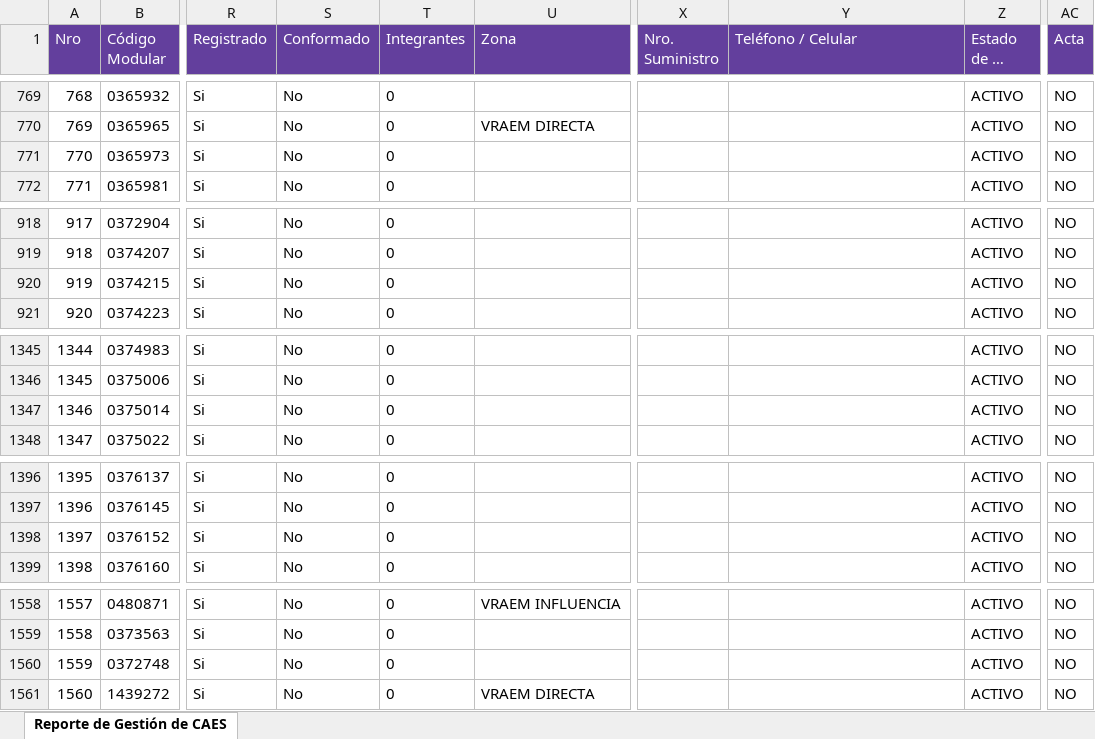
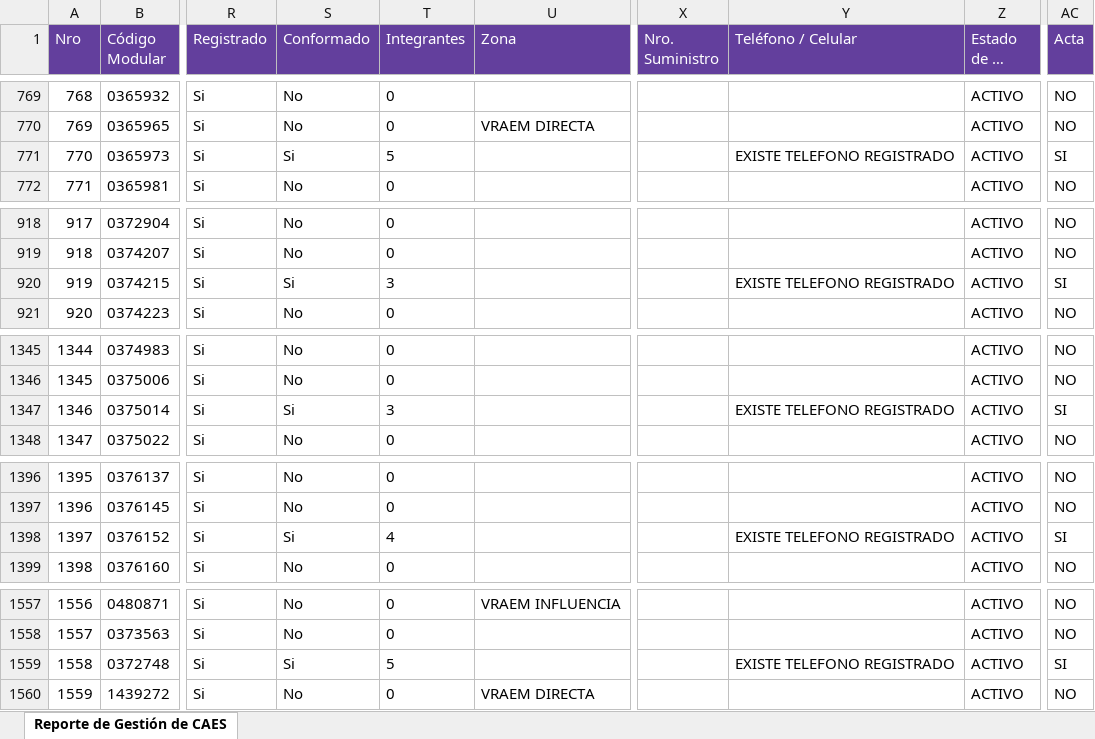
Before and after one commit to denissuncp-debug/avance-caes-junin, an Excel workbook: descargas_sigo/REPORTE_SISTEMA_CAES.xlsx, sheet Reporte de Gestión de CAES, drawn as a sheet; only a part is shown, gaps mark what is left out; long unchanged cells end in …; values as stored, in another font and other column widths than the file's, no borders; addresses are those after the commit; the diff covers the shown part only; the diff names each change by its address in the sheet, - before the commit and + after, or states it on an @@ line.

```diff
--- a/descargas_sigo/REPORTE_SISTEMA_CAES.xlsx (sheet Reporte de Gestión de CAES)
+++ b/descargas_sigo/REPORTE_SISTEMA_CAES.xlsx (sheet Reporte de Gestión de CAES)
-S771 (Conformado): No
+S771 (Conformado): Si
-T771 (Integrantes): 0
+T771 (Integrantes): 5
-Y771 (Teléfono / Celular): (empty)
+Y771 (Teléfono / Celular): EXISTE TELEFONO REGISTRADO
-AC771 (Acta): NO
+AC771 (Acta): SI
-S920 (Conformado): No
+S920 (Conformado): Si
-T920 (Integrantes): 0
+T920 (Integrantes): 3
-Y920 (Teléfono / Celular): (empty)
+Y920 (Teléfono / Celular): EXISTE TELEFONO REGISTRADO
-AC920 (Acta): NO
+AC920 (Acta): SI
-S1347 (Conformado): No
+S1347 (Conformado): Si
-T1347 (Integrantes): 0
+T1347 (Integrantes): 3
-Y1347 (Teléfono / Celular): (empty)
+Y1347 (Teléfono / Celular): EXISTE TELEFONO REGISTRADO
-AC1347 (Acta): NO
+AC1347 (Acta): SI
-S1398 (Conformado): No
+S1398 (Conformado): Si
-T1398 (Integrantes): 0
+T1398 (Integrantes): 4
-Y1398 (Teléfono / Celular): (empty)
+Y1398 (Teléfono / Celular): EXISTE TELEFONO REGISTRADO
-AC1398 (Acta): NO
+AC1398 (Acta): SI
@@ column A (Nro) renumbered between rows 1489 and 2969 @@
-S1559 (Conformado): No
+S1559 (Conformado): Si
-T1559 (Integrantes): 0
+T1559 (Integrantes): 5
-Y1559 (Teléfono / Celular): (empty)
+Y1559 (Teléfono / Celular): EXISTE TELEFONO REGISTRADO
-AC1559 (Acta): NO
+AC1559 (Acta): SI
```
Also changed, not shown: 3 moved rows and 101 edited cells elsewhere in this sheet, descargas_sigo/REPORTE_INTEGRANTES_CAES.xlsx, 1 other file.
